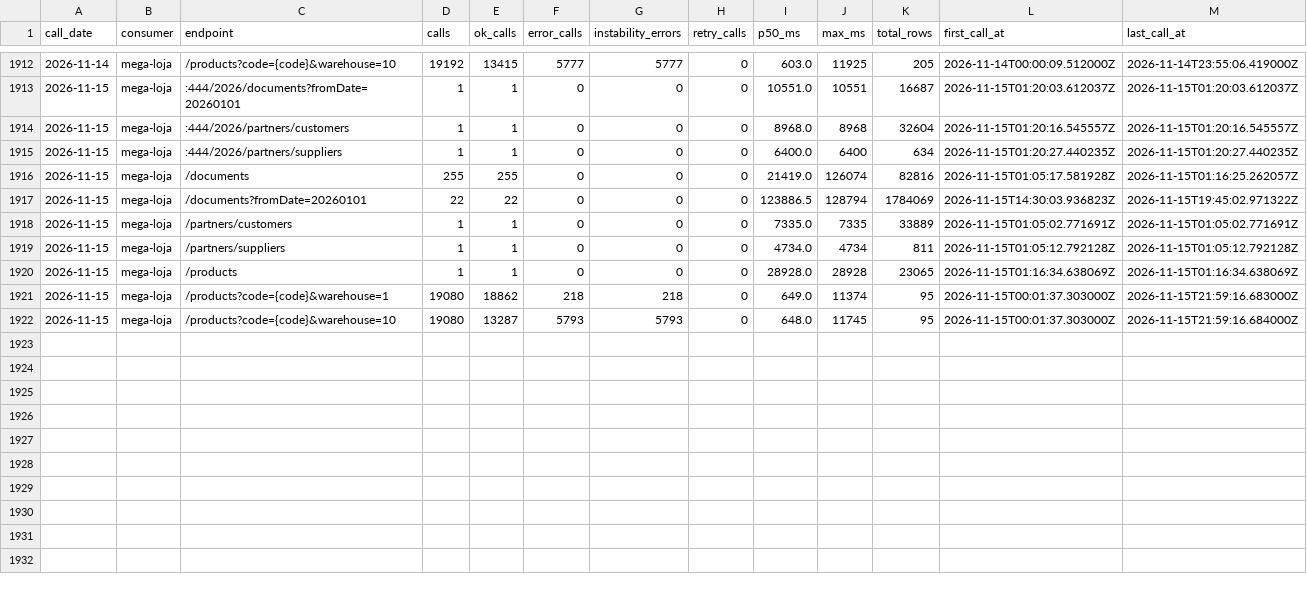
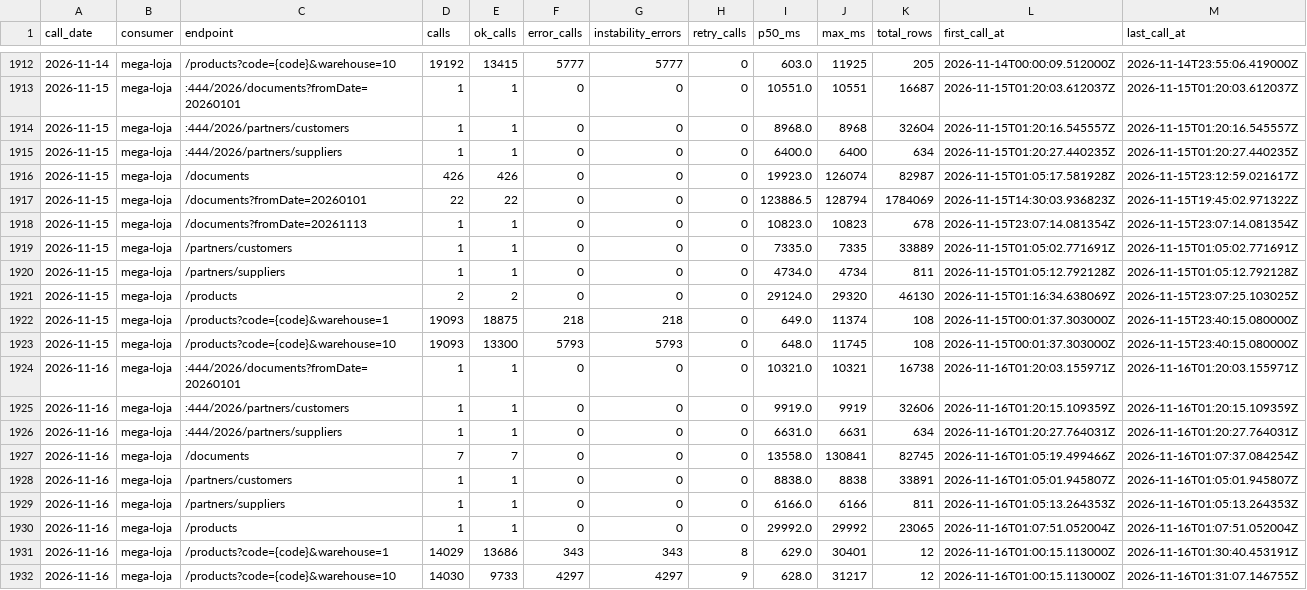
Before and after one commit to xxffoottxx/artsoft-call-log, a CSV file: daily_summary.csv, drawn as a sheet; only a part is shown, gaps mark what is left out.

Commit message:
call-log 2026-11-15: 38642 calls, 6011 errors; box 39831 reads, 7 writes

```diff
--- a/daily_summary.csv
+++ b/daily_summary.csv
@@ -1915,8 +1915,18 @@ call_date,consumer,endpoint,calls,ok_calls,error_calls,instability_errors,retry_
 2026-11-15,mega-loja,:444/2026/partners/suppliers,1,1,0,0,0,6400.0,6400,634,2026-11-15T01:20:27.440235Z,2026-11-15T01:20:27.440235Z
-2026-11-15,mega-loja,/documents,255,255,0,0,0,21419.0,126074,82816,2026-11-15T01:05:17.581928Z,2026-11-15T01:16:25.262057Z
+2026-11-15,mega-loja,/documents,426,426,0,0,0,19923.0,126074,82987,2026-11-15T01:05:17.581928Z,2026-11-15T23:12:59.021617Z
 2026-11-15,mega-loja,/documents?fromDate=20260101,22,22,0,0,0,123886.5,128794,1784069,2026-11-15T14:30:03.936823Z,2026-11-15T19:45:02.971322Z
+2026-11-15,mega-loja,/documents?fromDate=20261113,1,1,0,0,0,10823.0,10823,678,2026-11-15T23:07:14.081354Z,2026-11-15T23:07:14.081354Z
 2026-11-15,mega-loja,/partners/customers,1,1,0,0,0,7335.0,7335,33889,2026-11-15T01:05:02.771691Z,2026-11-15T01:05:02.771691Z
 2026-11-15,mega-loja,/partners/suppliers,1,1,0,0,0,4734.0,4734,811,2026-11-15T01:05:12.792128Z,2026-11-15T01:05:12.792128Z
-2026-11-15,mega-loja,/products,1,1,0,0,0,28928.0,28928,23065,2026-11-15T01:16:34.638069Z,2026-11-15T01:16:34.638069Z
-2026-11-15,mega-loja,/products?code={code}&warehouse=1,19080,18862,218,218,0,649.0,11374,95,2026-11-15T00:01:37.303000Z,2026-11-15T21:59:16.683000Z
-2026-11-15,mega-loja,/products?code={code}&warehouse=10,19080,13287,5793,5793,0,648.0,11745,95,2026-11-15T00:01:37.303000Z,2026-11-15T21:59:16.684000Z
+2026-11-15,mega-loja,/products,2,2,0,0,0,29124.0,29320,46130,2026-11-15T01:16:34.638069Z,2026-11-15T23:07:25.103025Z
+2026-11-15,mega-loja,/products?code={code}&warehouse=1,19093,18875,218,218,0,649.0,11374,108,2026-11-15T00:01:37.303000Z,2026-11-15T23:40:15.080000Z
+2026-11-15,mega-loja,/products?code={code}&warehouse=10,19093,13300,5793,5793,0,648.0,11745,108,2026-11-15T00:01:37.303000Z,2026-11-15T23:40:15.080000Z
+2026-11-16,mega-loja,:444/2026/documents?fromDate=20260101,1,1,0,0,0,10321.0,10321,16738,2026-11-16T01:20:03.155971Z,2026-11-16T01:20:03.155971Z
+2026-11-16,mega-loja,:444/2026/partners/customers,1,1,0,0,0,9919.0,9919,32606,2026-11-16T01:20:15.109359Z,2026-11-16T01:20:15.109359Z
+2026-11-16,mega-loja,:444/2026/partners/suppliers,1,1,0,0,0,6631.0,6631,634,2026-11-16T01:20:27.764031Z,2026-11-16T01:20:27.764031Z
+2026-11-16,mega-loja,/documents,7,7,0,0,0,13558.0,130841,82745,2026-11-16T01:05:19.499466Z,2026-11-16T01:07:37.084254Z
+2026-11-16,mega-loja,/partners/customers,1,1,0,0,0,8838.0,8838,33891,2026-11-16T01:05:01.945807Z,2026-11-16T01:05:01.945807Z
+2026-11-16,mega-loja,/partners/suppliers,1,1,0,0,0,6166.0,6166,811,2026-11-16T01:05:13.264353Z,2026-11-16T01:05:13.264353Z
+2026-11-16,mega-loja,/products,1,1,0,0,0,29992.0,29992,23065,2026-11-16T01:07:51.052004Z,2026-11-16T01:07:51.052004Z
+2026-11-16,mega-loja,/products?code={code}&warehouse=1,14029,13686,343,343,8,629.0,30401,12,2026-11-16T01:00:15.113000Z,2026-11-16T01:30:40.453191Z
+2026-11-16,mega-loja,/products?code={code}&warehouse=10,14030,9733,4297,4297,9,628.0,31217,12,2026-11-16T01:00:15.113000Z,2026-11-16T01:31:07.146755Z
```
Also changed, not shown: caixa_resumo.csv, 2 other files.
